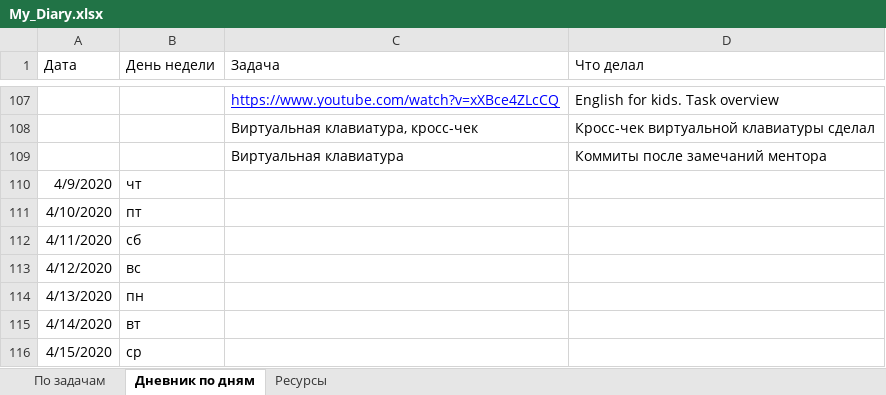
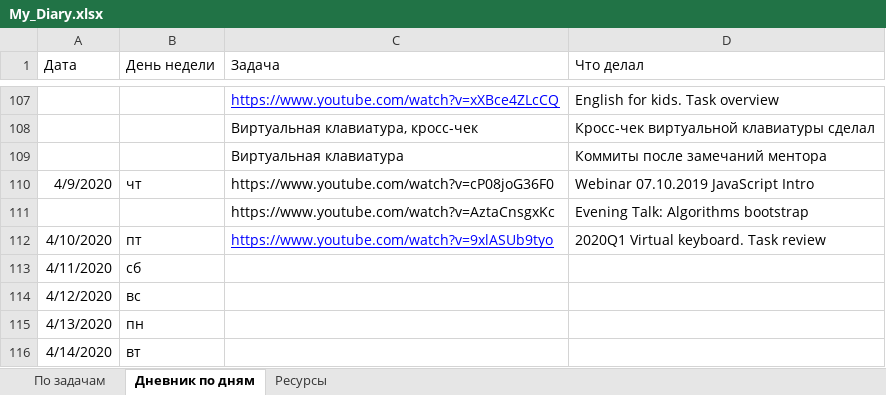
Before and after one commit to AndreiMedvedevSaratov/My_Learning_Diary, an Excel workbook: My_Diary.xlsx, sheet Дневник по дням, drawn as a sheet; only a part is shown, gaps mark what is left out; the shorter side is filled out with more unchanged rows; values as stored, in another font and other column widths than the file's, no borders; addresses are those after the commit; the diff names each change by its address in the sheet, - before the commit and + after, or states it on an @@ line.

```diff
--- a/My_Diary.xlsx (sheet Дневник по дням)
+++ b/My_Diary.xlsx (sheet Дневник по дням)
-C110 (Задача): (empty)
+C110 (Задача): https://www.youtube.com/watch?v=cP08joG36F0
-D110 (Что делал): (empty)
+D110 (Что делал): Webinar 07.10.2019 JavaScript Intro
+row 111:  |  | https://www.youtube.com/watch?v=AztaCnsgxKc | Evening Talk: Algorithms bootstrap
-C112 (Задача): (empty)
+C112 (Задача): https://www.youtube.com/watch?v=9xlASUb9tyo
-D112 (Что делал): (empty)
+D112 (Что делал): 2020Q1 Virtual keyboard. Task review
```
Also changed, not shown: sheet Ресурсы, sheet По задачам.
